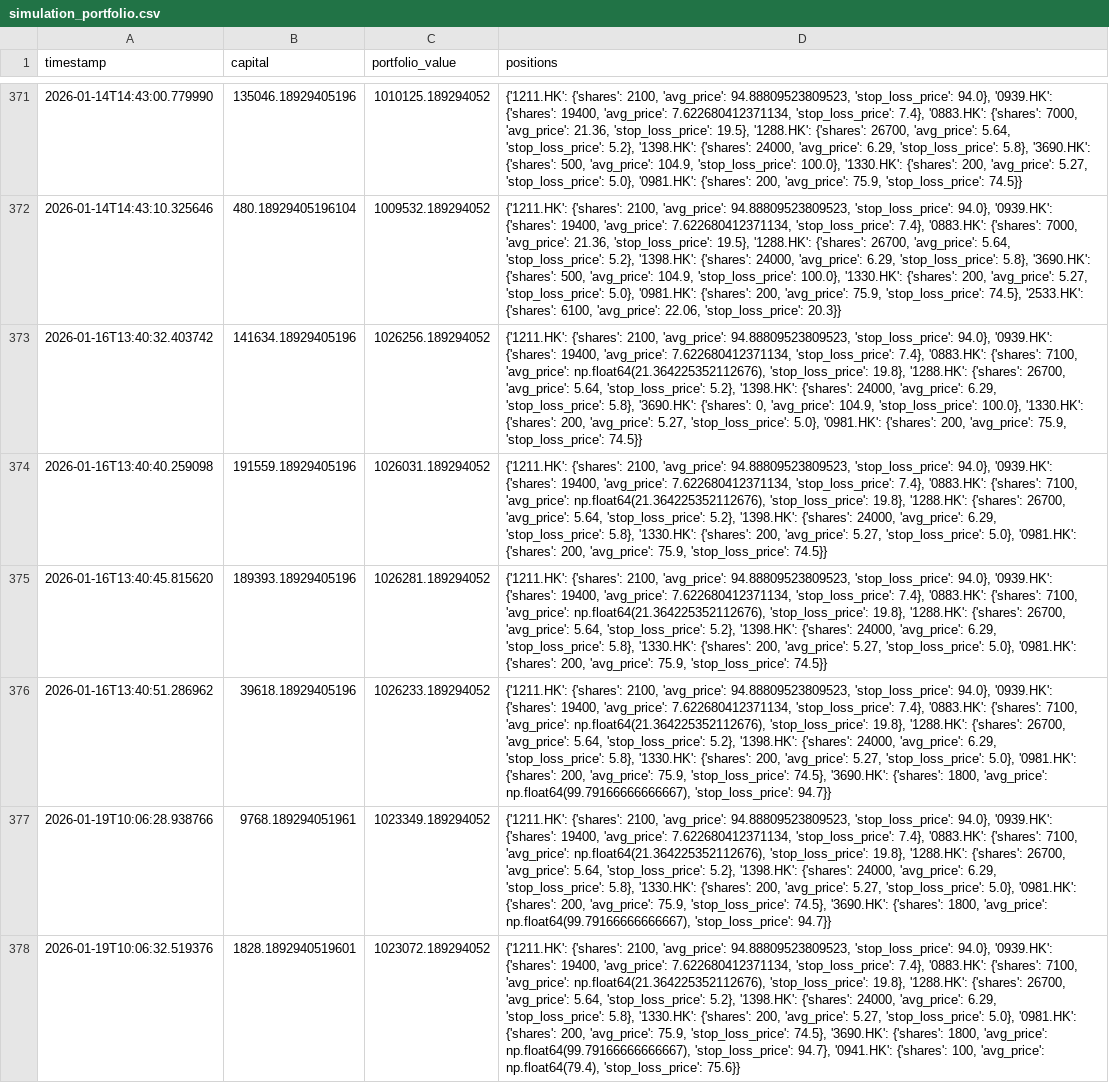
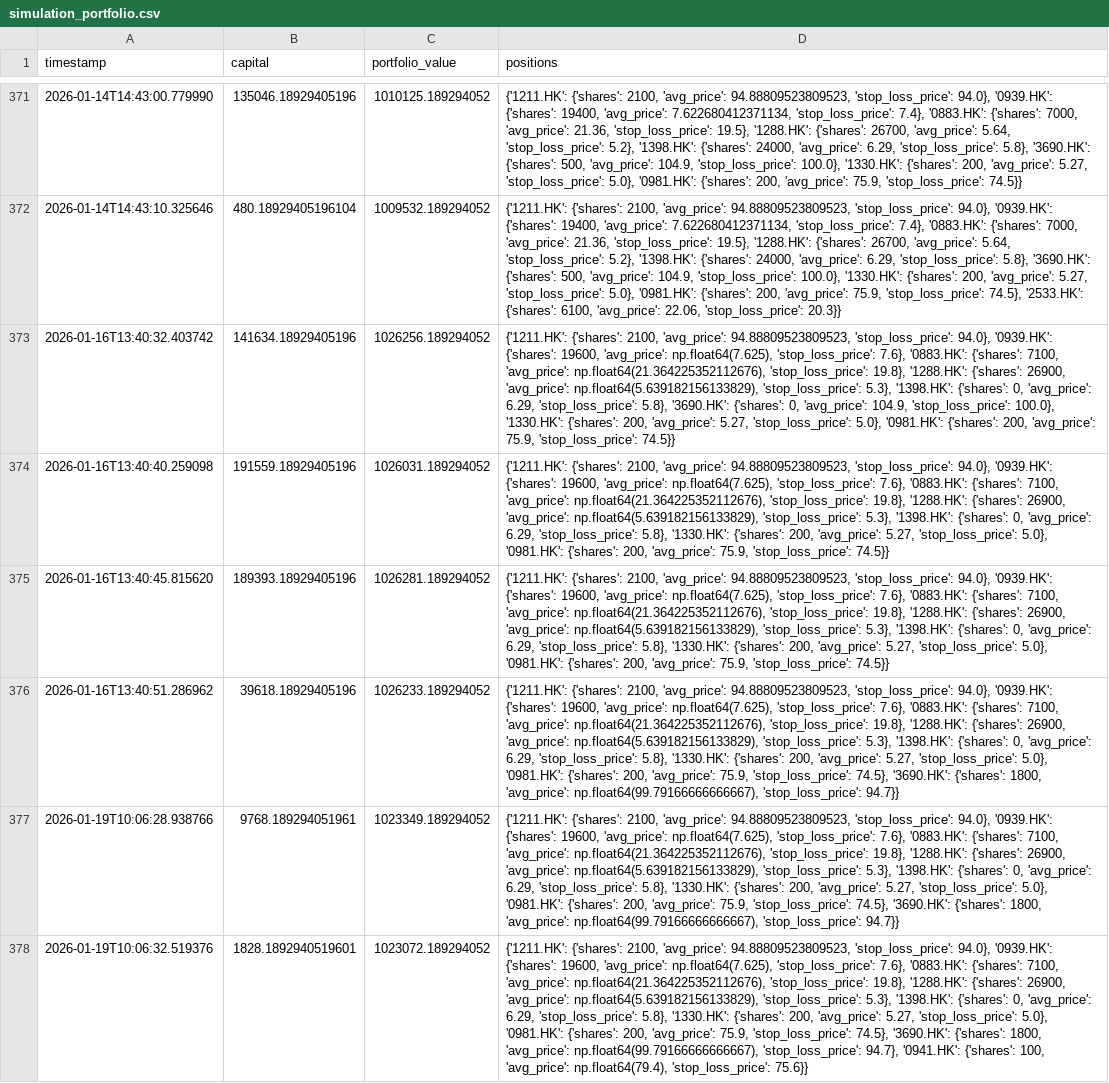
Before and after one commit to wonglaitung/fortune, a CSV file: data/simulation_portfolio.csv, drawn as a sheet; only a part is shown, gaps mark what is left out; the diff covers the shown part only; the diff names each change by its address in the sheet, - before the commit and + after, or states it on an @@ line.

Commit message:
Update data files on 2026-01-19 11:20:02

```diff
--- a/data/simulation_portfolio.csv
+++ b/data/simulation_portfolio.csv
-D373 (positions): …'0939.HK': {'shares': 19400, 'avg_price': 7.622680412371134, 'stop_loss_price': 7.4}, '0883.HK': {'shares': 7100, 'avg_price': np.float64(21.364225352112676), 'stop_loss_price': 19.8}, '1288.HK': {'shares': 26700, 'avg_price': 5.64, 'stop_loss_price': 5.2}, '1398.HK': {'shares': 24000, 'avg_price': 6.29,…
+D373 (positions): …'0939.HK': {'shares': 19600, 'avg_price': np.float64(7.625), 'stop_loss_price': 7.6}, '0883.HK': {'shares': 7100, 'avg_price': np.float64(21.364225352112676), 'stop_loss_price': 19.8}, '1288.HK': {'shares': 26900, 'avg_price': np.float64(5.639182156133829), 'stop_loss_price': 5.3}, '1398.HK': {'shares': 0, 'avg_price': 6.29,…
-D374:D375 (positions): …'0939.HK': {'shares': 19400, 'avg_price': 7.622680412371134, 'stop_loss_price': 7.4}, '0883.HK': {'shares': 7100, 'avg_price': np.float64(21.364225352112676), 'stop_loss_price': 19.8}, '1288.HK': {'shares': 26700, 'avg_price': 5.64, 'stop_loss_price': 5.2}, '1398.HK': {'shares': 24000, 'avg_price': 6.29,…
+D374:D375 (positions): …'0939.HK': {'shares': 19600, 'avg_price': np.float64(7.625), 'stop_loss_price': 7.6}, '0883.HK': {'shares': 7100, 'avg_price': np.float64(21.364225352112676), 'stop_loss_price': 19.8}, '1288.HK': {'shares': 26900, 'avg_price': np.float64(5.639182156133829), 'stop_loss_price': 5.3}, '1398.HK': {'shares': 0, 'avg_price': 6.29,…
-D376:D377 (positions): …'0939.HK': {'shares': 19400, 'avg_price': 7.622680412371134, 'stop_loss_price': 7.4}, '0883.HK': {'shares': 7100, 'avg_price': np.float64(21.364225352112676), 'stop_loss_price': 19.8}, '1288.HK': {'shares': 26700, 'avg_price': 5.64, 'stop_loss_price': 5.2}, '1398.HK': {'shares': 24000, 'avg_price': 6.29,…
+D376:D377 (positions): …'0939.HK': {'shares': 19600, 'avg_price': np.float64(7.625), 'stop_loss_price': 7.6}, '0883.HK': {'shares': 7100, 'avg_price': np.float64(21.364225352112676), 'stop_loss_price': 19.8}, '1288.HK': {'shares': 26900, 'avg_price': np.float64(5.639182156133829), 'stop_loss_price': 5.3}, '1398.HK': {'shares': 0, 'avg_price': 6.29,…
-D378 (positions): …'0939.HK': {'shares': 19400, 'avg_price': 7.622680412371134, 'stop_loss_price': 7.4}, '0883.HK': {'shares': 7100, 'avg_price': np.float64(21.364225352112676), 'stop_loss_price': 19.8}, '1288.HK': {'shares': 26700, 'avg_price': 5.64, 'stop_loss_price': 5.2}, '1398.HK': {'shares': 24000, 'avg_price': 6.29,…
+D378 (positions): …'0939.HK': {'shares': 19600, 'avg_price': np.float64(7.625), 'stop_loss_price': 7.6}, '0883.HK': {'shares': 7100, 'avg_price': np.float64(21.364225352112676), 'stop_loss_price': 19.8}, '1288.HK': {'shares': 26900, 'avg_price': np.float64(5.639182156133829), 'stop_loss_price': 5.3}, '1398.HK': {'shares': 0, 'avg_price': 6.29,…
```
Also changed, not shown: 4 added rows and 1 edited cell elsewhere in this file, data/simulation_transactions.csv, 2 other files.
